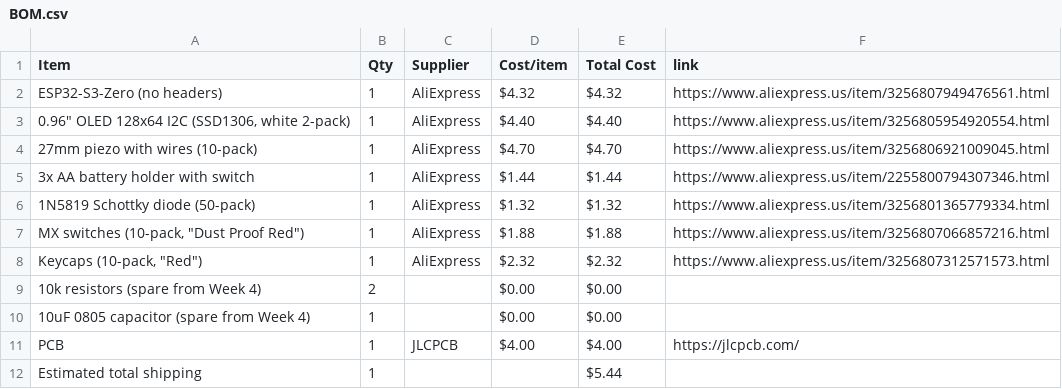
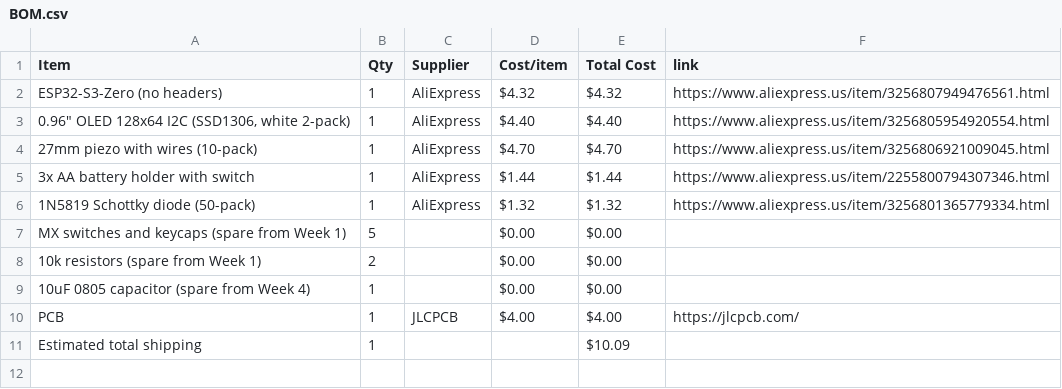
Before and after one commit to AnvithPothula/HalfLifeWeek5-Custom, a CSV file: BOM.csv, drawn as a sheet.

```diff
--- a/BOM.csv
+++ b/BOM.csv
@@ -6,7 +6,6 @@ ESP32-S3-Zero (no headers),1,AliExpress,$4.32,$4.32,https://www.aliexpress.us/it
 1N5819 Schottky diode (50-pack),1,AliExpress,$1.32,$1.32,https://www.aliexpress.us/item/3256801365779334.html
-"MX switches (10-pack, ""Dust Proof Red"")",1,AliExpress,$1.88,$1.88,https://www.aliexpress.us/item/3256807066857216.html
-"Keycaps (10-pack, ""Red"")",1,AliExpress,$2.32,$2.32,https://www.aliexpress.us/item/3256807312571573.html
-10k resistors (spare from Week 4),2,,$0.00,$0.00,
+MX switches and keycaps (spare from Week 1),5,,$0.00,$0.00,
+10k resistors (spare from Week 1),2,,$0.00,$0.00,
 10uF 0805 capacitor (spare from Week 4),1,,$0.00,$0.00,
 PCB,1,JLCPCB,$4.00,$4.00,https://jlcpcb.com/
-Estimated total shipping,1,,,$5.44,
+Estimated total shipping,1,,,$10.09,
```
Also changed, not shown: 1 other file.
